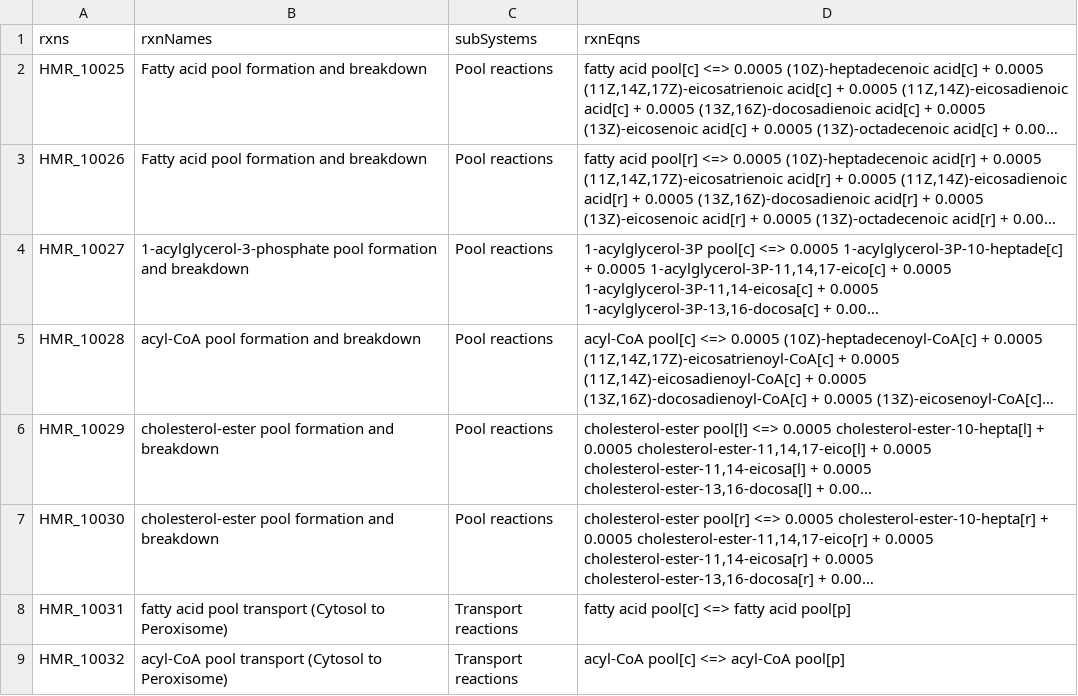
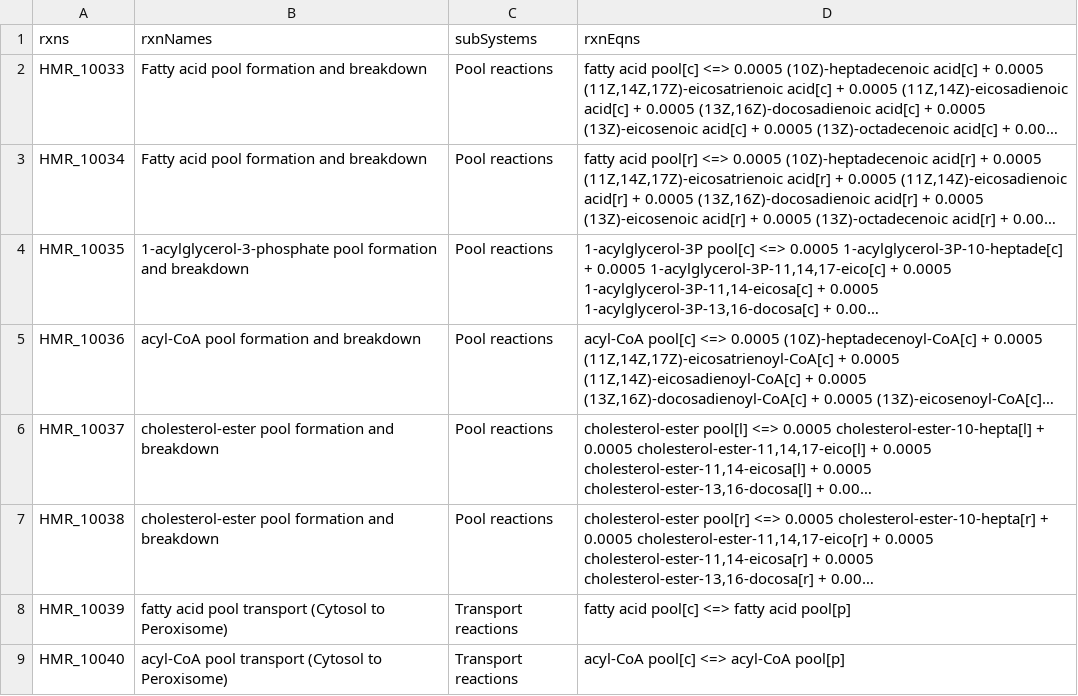
Before and after one commit to SysBioChalmers/Human-GEM, a TSV file: ComplementaryData/modelCuration/lipidPools/newLipidPoolRxns.tsv, drawn as a sheet; long unchanged cells end in …; the diff names each change by its address in the sheet, - before the commit and + after, or states it on an @@ line.

Commit message:
update numbering of new reaction IDs

```diff
--- a/ComplementaryData/modelCuration/lipidPools/newLipidPoolRxns.tsv
+++ b/ComplementaryData/modelCuration/lipidPools/newLipidPoolRxns.tsv
-A2 (rxns): HMR_10025
+A2 (rxns): HMR_10033
-A3 (rxns): HMR_10026
+A3 (rxns): HMR_10034
-A4 (rxns): HMR_10027
+A4 (rxns): HMR_10035
-A5 (rxns): HMR_10028
+A5 (rxns): HMR_10036
-A6 (rxns): HMR_10029
+A6 (rxns): HMR_10037
-A7 (rxns): HMR_10030
+A7 (rxns): HMR_10038
-A8 (rxns): HMR_10031
+A8 (rxns): HMR_10039
-A9 (rxns): HMR_10032
+A9 (rxns): HMR_10040
```
